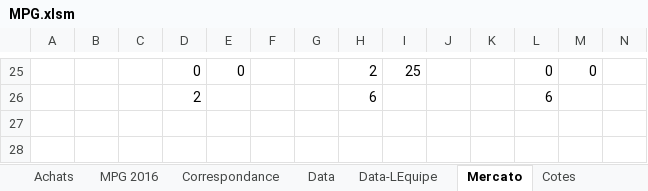
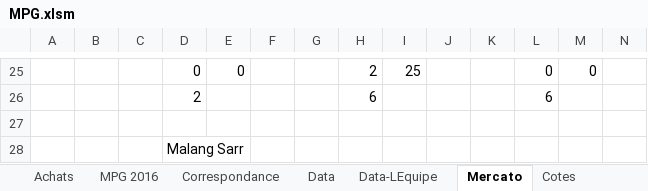
Before and after one commit to hdurix/mpg, an Excel workbook: MPG.xlsm, sheet Mercato, drawn as a sheet; only a part is shown, gaps mark what is left out; values as stored, in another font and other column widths than the file's, no borders; rows hold the shown columns only; the diff names each change by its address in the sheet, - before the commit and + after, or states it on an @@ line.

```diff
--- a/MPG.xlsm (sheet Mercato)
+++ b/MPG.xlsm (sheet Mercato)
+row 27: (empty)
+row 28:  |  |  | Malang Sarr
```
Also changed, not shown: sheet Data, sheet MPG 2016, sheet Correspondance, sheet Cotes, formulas that keep their value, hidden cells, charts or pictures.
